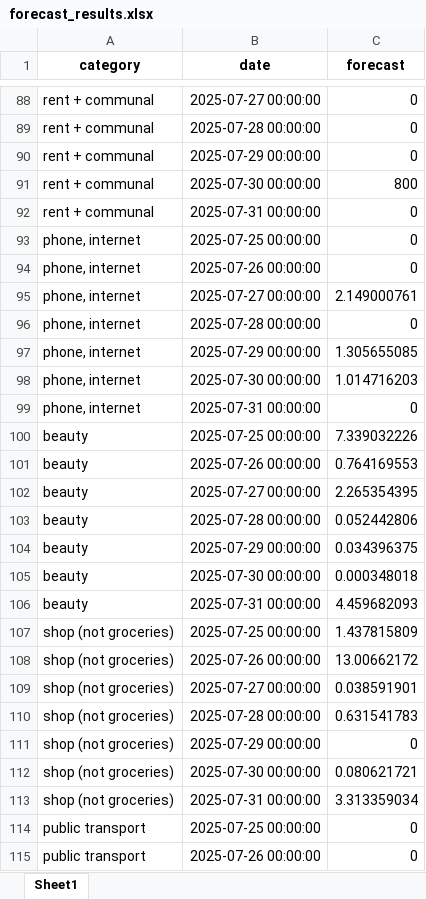
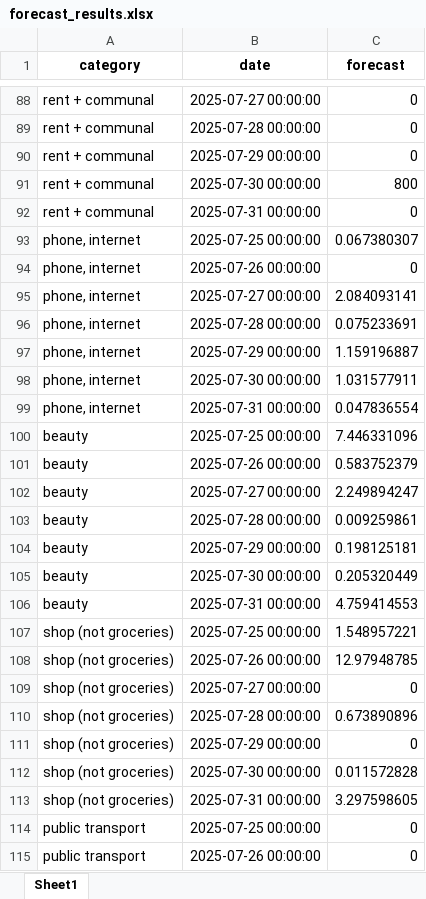
Before and after one commit to Dpotr/exp_forecast, an Excel workbook: forecast_results.xlsx, sheet Sheet1, drawn as a sheet; only a part is shown, gaps mark what is left out; values as stored, in another font and other column widths than the file's, no borders; the diff covers the shown part only; the diff names each change by its address in the sheet, - before the commit and + after, or states it on an @@ line.

Commit message:
Auto-update: settings.local.json, app.cpython-313.pyc, app.py, forecast_results.xlsx, plan_claude.md,

```diff
--- a/forecast_results.xlsx (sheet Sheet1)
+++ b/forecast_results.xlsx (sheet Sheet1)
-C93 (forecast): 0
+C93 (forecast): 0.067380307
-C95 (forecast): 2.149000761
+C95 (forecast): 2.084093141
-C96 (forecast): 0
+C96 (forecast): 0.075233691
-C97 (forecast): 1.305655085
+C97 (forecast): 1.159196887
-C98 (forecast): 1.014716203
+C98 (forecast): 1.031577911
-C99 (forecast): 0
+C99 (forecast): 0.047836554
-C100 (forecast): 7.339032226
+C100 (forecast): 7.446331096
-C101 (forecast): 0.764169553
+C101 (forecast): 0.583752379
-C102 (forecast): 2.265354395
+C102 (forecast): 2.249894247
-C103 (forecast): 0.052442806
+C103 (forecast): 0.009259861
-C104 (forecast): 0.034396375
+C104 (forecast): 0.198125181
-C105 (forecast): 0.000348018
+C105 (forecast): 0.205320449
-C106 (forecast): 4.459682093
+C106 (forecast): 4.759414553
-C107 (forecast): 1.437815809
+C107 (forecast): 1.548957221
-C108 (forecast): 13.00662172
+C108 (forecast): 12.97948785
-C109 (forecast): 0.038591901
+C109 (forecast): 0
-C110 (forecast): 0.631541783
+C110 (forecast): 0.673890896
-C112 (forecast): 0.080621721
+C112 (forecast): 0.011572828
-C113 (forecast): 3.313359034
+C113 (forecast): 3.297598605
```
Also changed, not shown: 20 edited cells elsewhere in this sheet, 7 other files.
